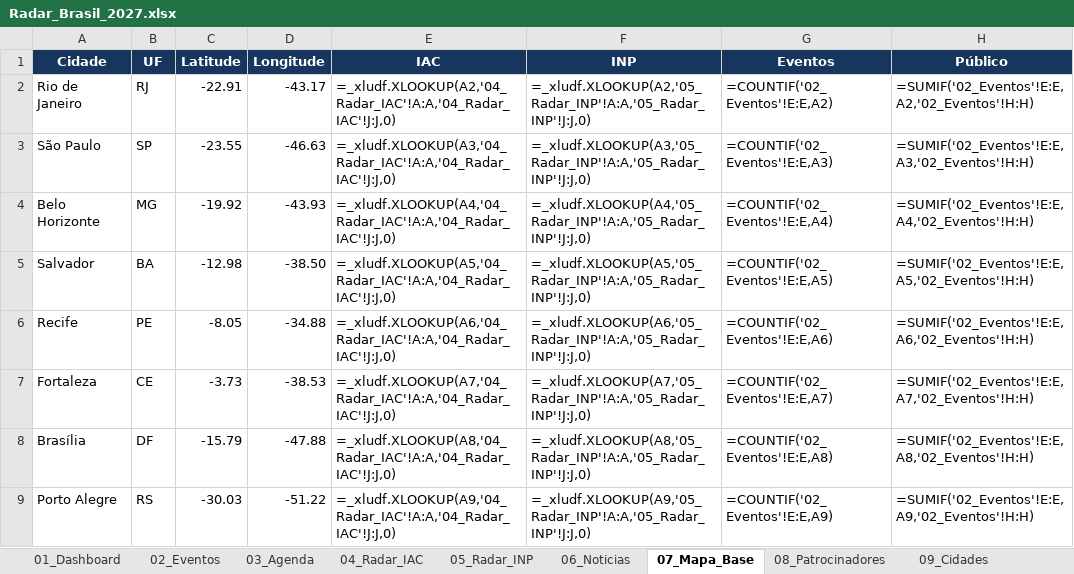
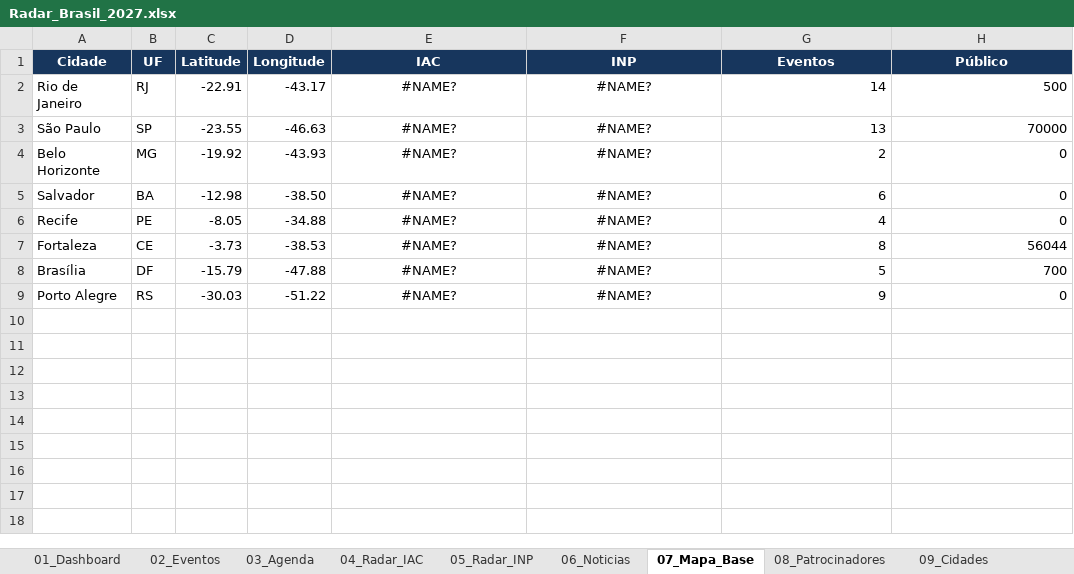
Before and after one commit to robertovitor/radar-brasil-2027, an Excel workbook: Radar_Brasil_2027.xlsx, sheet 07_Mapa_Base, drawn as a sheet; values as stored, in another font and other column widths than the file's, no borders; formulas without a stored value are shown as written; table styles not drawn; the diff names each change by its address in the sheet, - before the commit and + after, or states it on an @@ line.

```diff
--- a/Radar_Brasil_2027.xlsx (sheet 07_Mapa_Base)
+++ b/Radar_Brasil_2027.xlsx (sheet 07_Mapa_Base)
-E2 (IAC): =_xludf.XLOOKUP(A2,'04_Radar_IAC'!A:A,'04_Radar_IAC'!J:J,0)
+E2 (IAC): #NAME?
-E2:F9 alignment: left
+E2:F9 alignment: center
-F2 (INP): =_xludf.XLOOKUP(A2,'05_Radar_INP'!A:A,'05_Radar_INP'!J:J,0)
+F2 (INP): #NAME?
-G2 (Eventos): =COUNTIF('02_Eventos'!E:E,A2)
+G2 (Eventos): 14
-H2 (Público): =SUMIF('02_Eventos'!E:E,A2,'02_Eventos'!H:H)
+H2 (Público): 500
-E3 (IAC): =_xludf.XLOOKUP(A3,'04_Radar_IAC'!A:A,'04_Radar_IAC'!J:J,0)
+E3 (IAC): #NAME?
-F3 (INP): =_xludf.XLOOKUP(A3,'05_Radar_INP'!A:A,'05_Radar_INP'!J:J,0)
+F3 (INP): #NAME?
-G3 (Eventos): =COUNTIF('02_Eventos'!E:E,A3)
+G3 (Eventos): 13
-H3 (Público): =SUMIF('02_Eventos'!E:E,A3,'02_Eventos'!H:H)
+H3 (Público): 70000
-E4 (IAC): =_xludf.XLOOKUP(A4,'04_Radar_IAC'!A:A,'04_Radar_IAC'!J:J,0)
+E4 (IAC): #NAME?
-F4 (INP): =_xludf.XLOOKUP(A4,'05_Radar_INP'!A:A,'05_Radar_INP'!J:J,0)
+F4 (INP): #NAME?
-G4 (Eventos): =COUNTIF('02_Eventos'!E:E,A4)
+G4 (Eventos): 2
-H4 (Público): =SUMIF('02_Eventos'!E:E,A4,'02_Eventos'!H:H)
+H4 (Público): 0
-E5 (IAC): =_xludf.XLOOKUP(A5,'04_Radar_IAC'!A:A,'04_Radar_IAC'!J:J,0)
+E5 (IAC): #NAME?
-F5 (INP): =_xludf.XLOOKUP(A5,'05_Radar_INP'!A:A,'05_Radar_INP'!J:J,0)
+F5 (INP): #NAME?
-G5 (Eventos): =COUNTIF('02_Eventos'!E:E,A5)
+G5 (Eventos): 6
-H5 (Público): =SUMIF('02_Eventos'!E:E,A5,'02_Eventos'!H:H)
+H5 (Público): 0
-E6 (IAC): =_xludf.XLOOKUP(A6,'04_Radar_IAC'!A:A,'04_Radar_IAC'!J:J,0)
+E6 (IAC): #NAME?
-F6 (INP): =_xludf.XLOOKUP(A6,'05_Radar_INP'!A:A,'05_Radar_INP'!J:J,0)
+F6 (INP): #NAME?
-G6 (Eventos): =COUNTIF('02_Eventos'!E:E,A6)
+G6 (Eventos): 4
-H6 (Público): =SUMIF('02_Eventos'!E:E,A6,'02_Eventos'!H:H)
+H6 (Público): 0
-E7 (IAC): =_xludf.XLOOKUP(A7,'04_Radar_IAC'!A:A,'04_Radar_IAC'!J:J,0)
+E7 (IAC): #NAME?
-F7 (INP): =_xludf.XLOOKUP(A7,'05_Radar_INP'!A:A,'05_Radar_INP'!J:J,0)
+F7 (INP): #NAME?
-G7 (Eventos): =COUNTIF('02_Eventos'!E:E,A7)
+G7 (Eventos): 8
-H7 (Público): =SUMIF('02_Eventos'!E:E,A7,'02_Eventos'!H:H)
+H7 (Público): 56044
-E8 (IAC): =_xludf.XLOOKUP(A8,'04_Radar_IAC'!A:A,'04_Radar_IAC'!J:J,0)
+E8 (IAC): #NAME?
-F8 (INP): =_xludf.XLOOKUP(A8,'05_Radar_INP'!A:A,'05_Radar_INP'!J:J,0)
+F8 (INP): #NAME?
-G8 (Eventos): =COUNTIF('02_Eventos'!E:E,A8)
+G8 (Eventos): 5
-H8 (Público): =SUMIF('02_Eventos'!E:E,A8,'02_Eventos'!H:H)
+H8 (Público): 700
-E9 (IAC): =_xludf.XLOOKUP(A9,'04_Radar_IAC'!A:A,'04_Radar_IAC'!J:J,0)
+E9 (IAC): #NAME?
-F9 (INP): =_xludf.XLOOKUP(A9,'05_Radar_INP'!A:A,'05_Radar_INP'!J:J,0)
+F9 (INP): #NAME?
-G9 (Eventos): =COUNTIF('02_Eventos'!E:E,A9)
+G9 (Eventos): 9
-H9 (Público): =SUMIF('02_Eventos'!E:E,A9,'02_Eventos'!H:H)
+H9 (Público): 0
```
Also changed, not shown: sheet 04_Radar_IAC, sheet 09_Cidades, sheet 01_Dashboard, sheet 05_Radar_INP, sheet 12_Voluntariado, sheet 08_Patrocinadores, 2 more sheets, charts or pictures, 1 other file.
